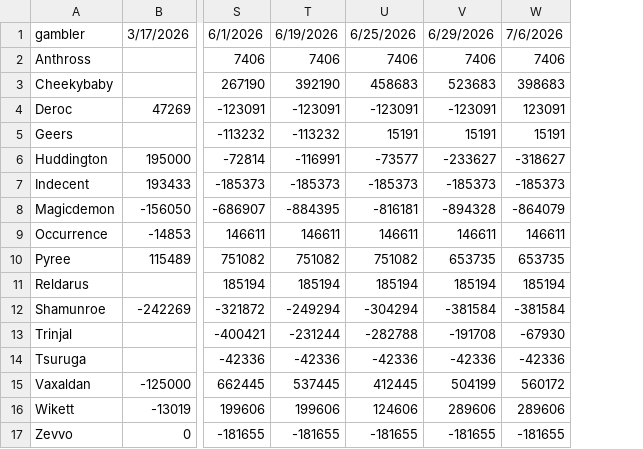
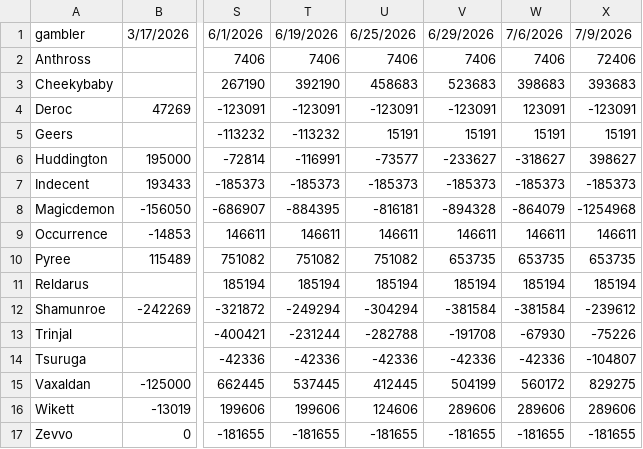
Before and after one commit to Sogarn/RenderStats, a CSV file: core/data/gamba.csv, drawn as a sheet; only a part is shown, gaps mark what is left out; the diff names each change by its address in the sheet, - before the commit and + after, or states it on an @@ line.

Commit message:
Updated stats

```diff
--- a/core/data/gamba.csv
+++ b/core/data/gamba.csv
+column X, rows 1-17: 7/9/2026 | 72406 | 393683 | -123091 | 15191 | 398627 | -185373 | -1254968 | 146611 | 653735 | 185194 | -239612 | -75226 | -104807 | 829275 | 289606 | -181655
```
